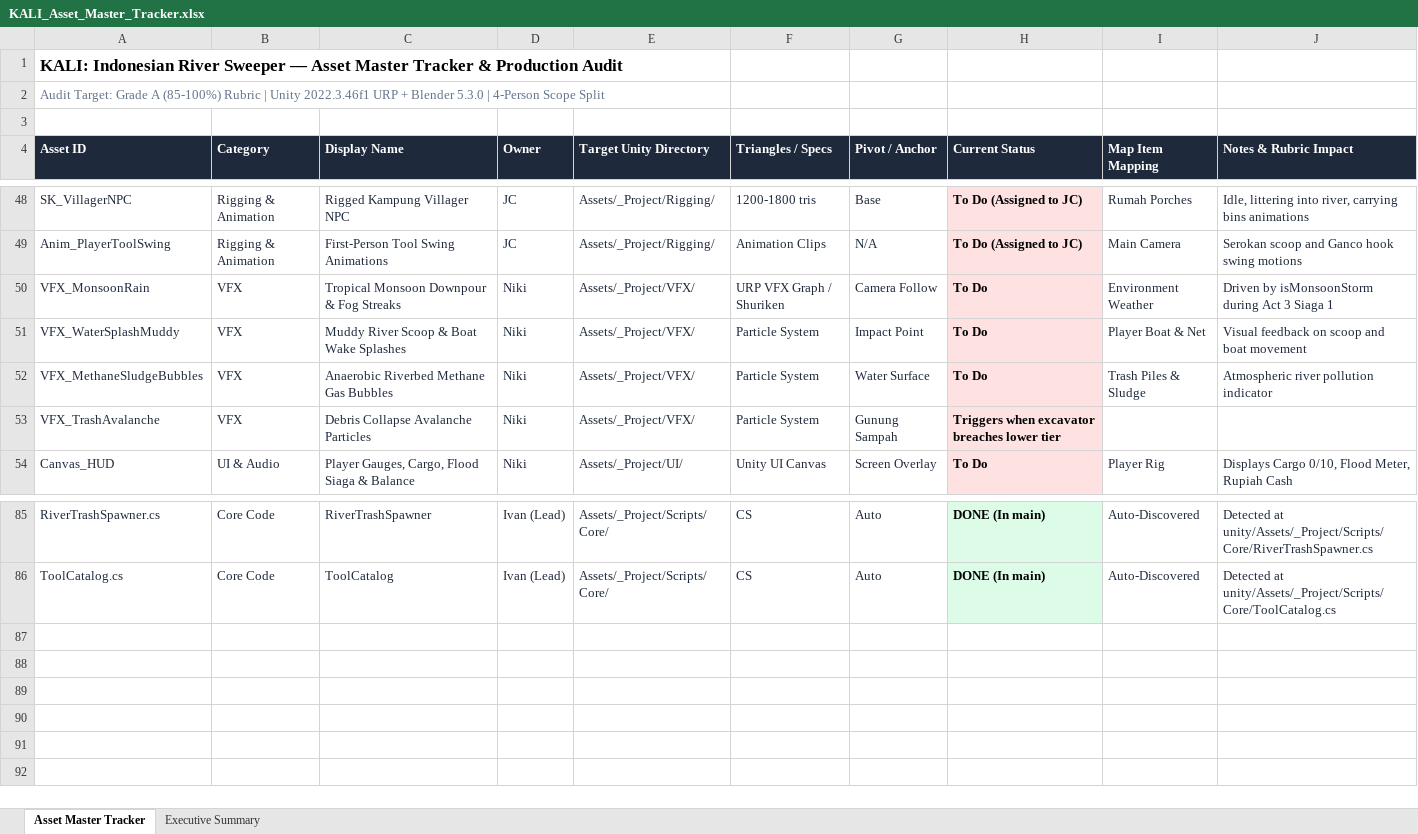
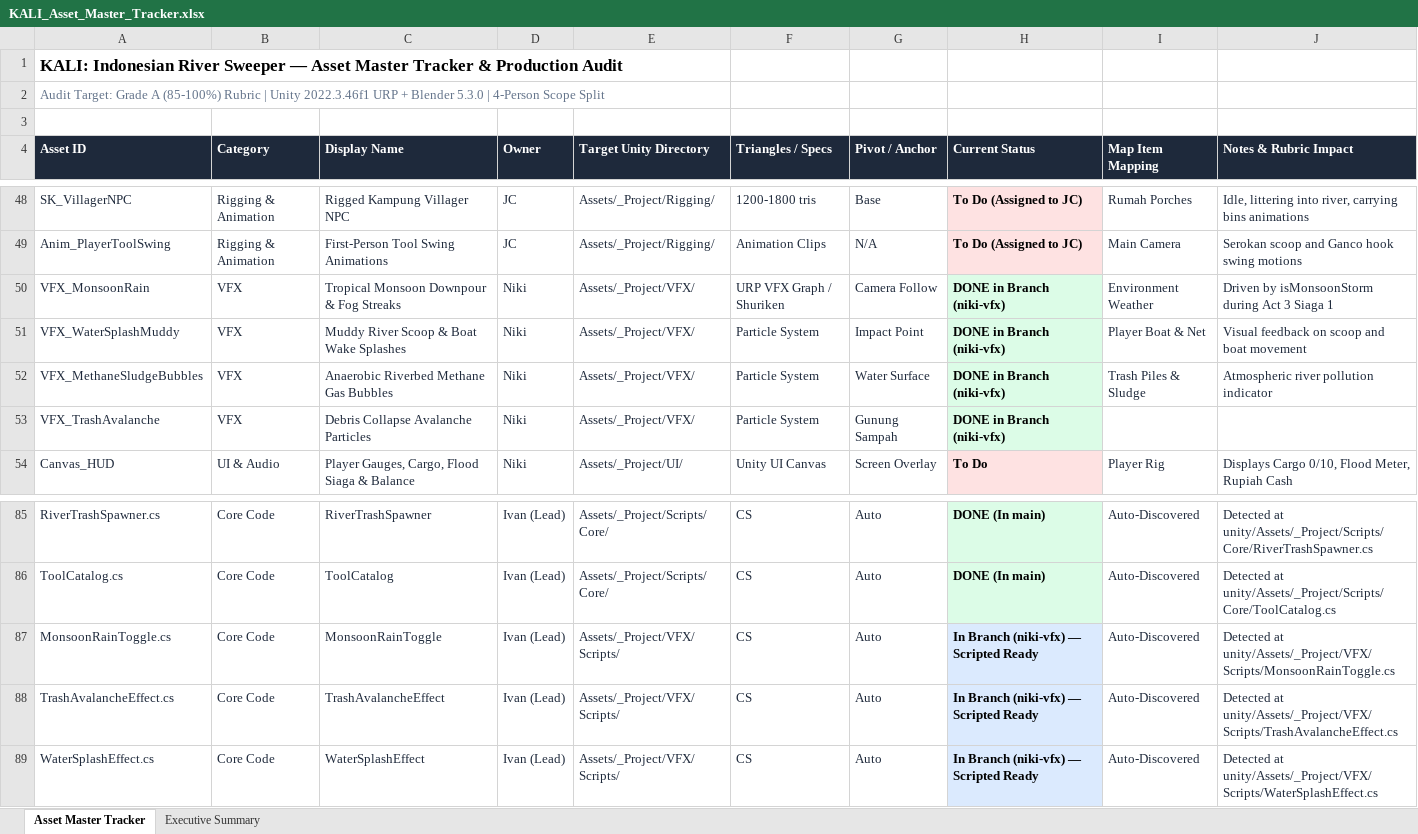
Before and after one commit to Gee123a/kali-river-sweeper, an Excel workbook: docs/KALI_Asset_Master_Tracker.xlsx, sheet Asset Master Tracker, drawn as a sheet; only a part is shown, gaps mark what is left out; values as stored, in another font and other column widths than the file's, no borders; the diff names each change by its address in the sheet, - before the commit and + after, or states it on an @@ line.

```diff
--- a/docs/KALI_Asset_Master_Tracker.xlsx (sheet Asset Master Tracker)
+++ b/docs/KALI_Asset_Master_Tracker.xlsx (sheet Asset Master Tracker)
-H50:H52 (Current Status): To Do
+H50:H52 (Current Status): DONE in Branch (niki-vfx)
-H50:H53 fill: #FEE2E2
+H50:H53 fill: #DCFCE7
-H53 (Current Status): Triggers when excavator breaches lower tier
+H53 (Current Status): DONE in Branch (niki-vfx)
+row 87: MonsoonRainToggle.cs | Core Code | MonsoonRainToggle | Ivan (Lead) | Assets/_Project/VFX/Scripts/ | CS | Auto | In Branch (niki-vfx) — Scripted Ready | Auto-Discovered | Detected at unity/Assets/_Project/VFX/Scripts/MonsoonRainToggle.cs
+row 88: TrashAvalancheEffect.cs | Core Code | TrashAvalancheEffect | Ivan (Lead) | Assets/_Project/VFX/Scripts/ | CS | Auto | In Branch (niki-vfx) — Scripted Ready | Auto-Discovered | Detected at unity/Assets/_Project/VFX/Scripts/TrashAvalancheEffect.cs
+row 89: WaterSplashEffect.cs | Core Code | WaterSplashEffect | Ivan (Lead) | Assets/_Project/VFX/Scripts/ | CS | Auto | In Branch (niki-vfx) — Scripted Ready | Auto-Discovered | Detected at unity/Assets/_Project/VFX/Scripts/WaterSplashEffect.cs
```
Also changed, not shown: sheet Executive Summary, 2 other files.
